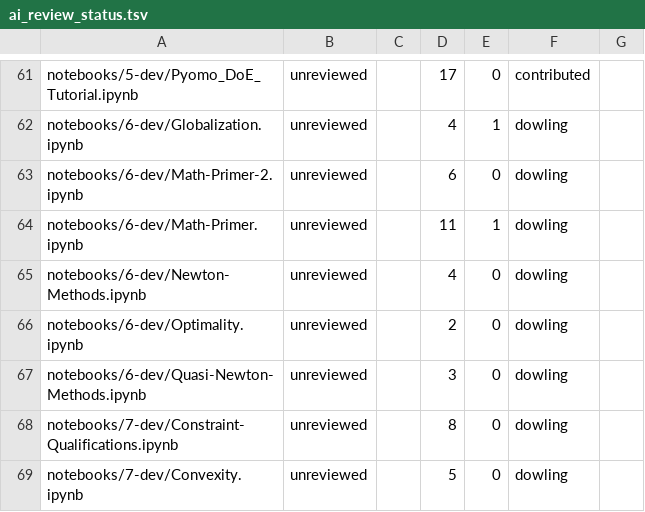
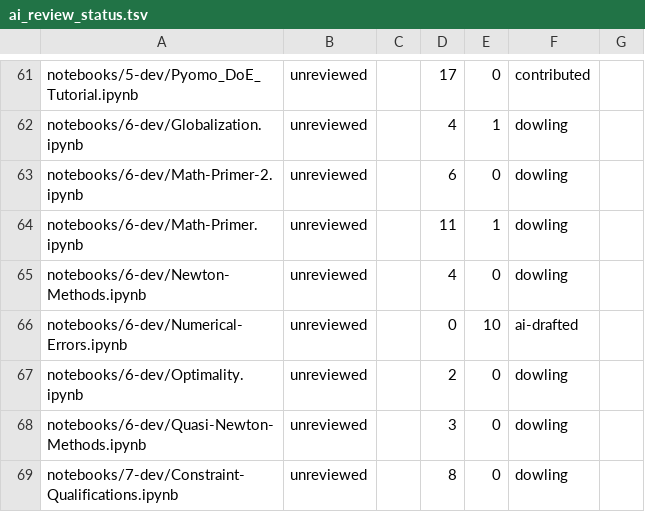
Before and after one commit to ndcbe/optimization, a TSV file: scripts/ai_review_status.tsv, drawn as a sheet; only a part is shown, gaps mark what is left out; the shorter side is filled out with more unchanged rows.

```diff
--- a/scripts/ai_review_status.tsv
+++ b/scripts/ai_review_status.tsv
@@ -65,2 +65,3 @@ notebooks/6-dev/Math-Primer.ipynb	unreviewed		11	1	dowling
 notebooks/6-dev/Newton-Methods.ipynb	unreviewed		4	0	dowling	
+notebooks/6-dev/Numerical-Errors.ipynb	unreviewed		0	10	ai-drafted	
 notebooks/6-dev/Optimality.ipynb	unreviewed		2	0	dowling	
```
Also changed, not shown: 3 other files.
